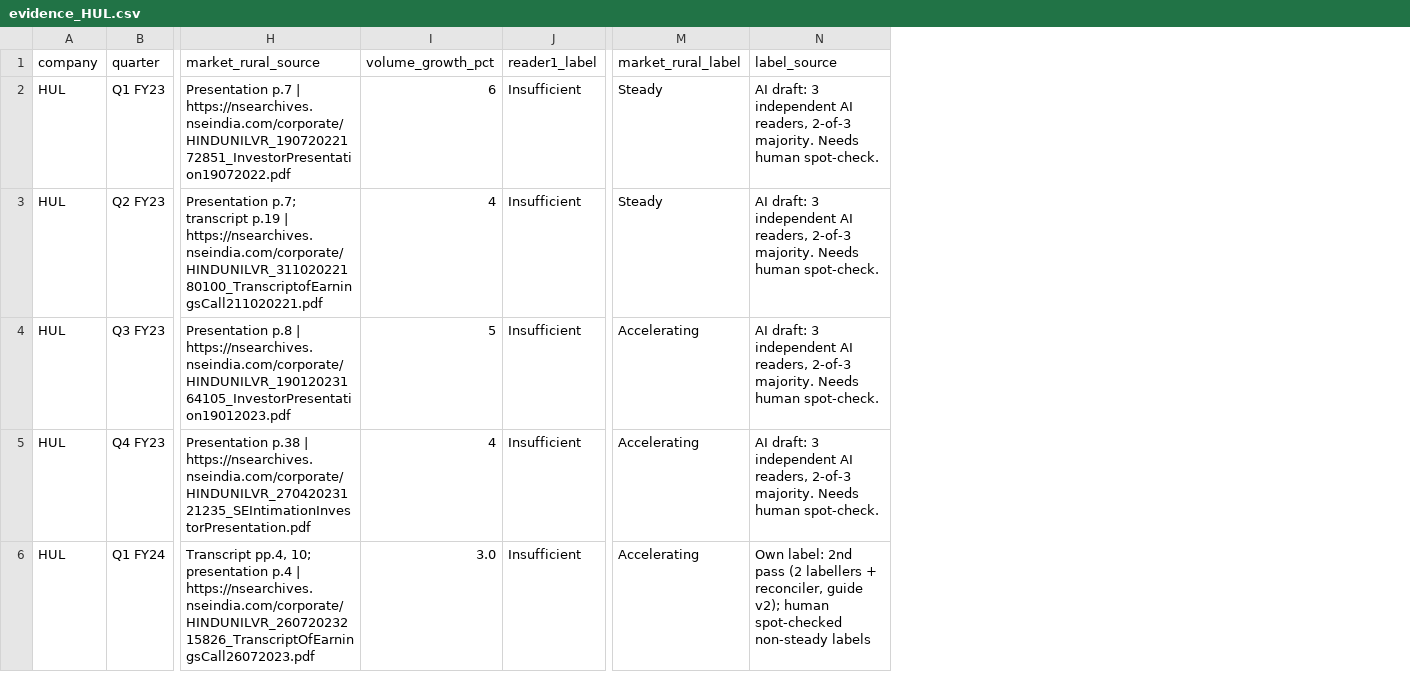
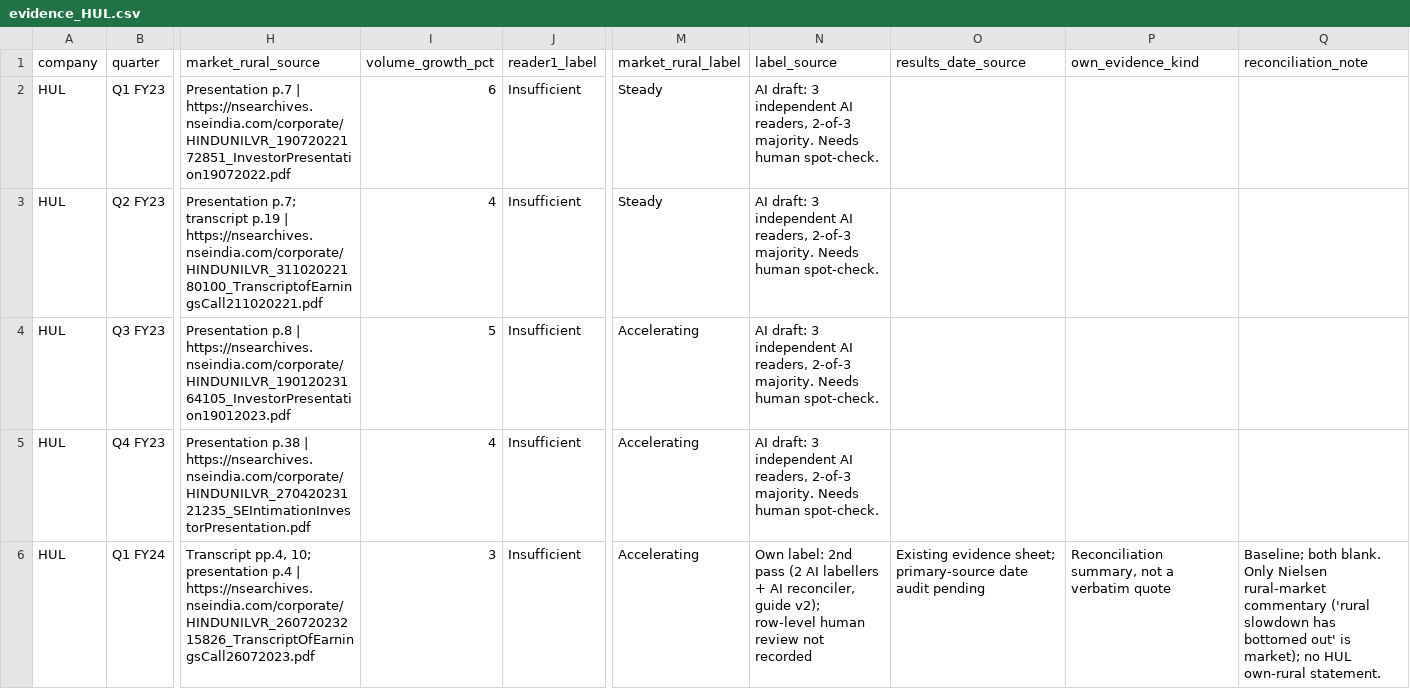
Before and after one commit to surpiya19/MNREGA-wage-spikes-and-rural-FMCG, a CSV file: data/raw/evidence_HUL.csv, drawn as a sheet; only a part is shown, gaps mark what is left out; the diff covers the shown part only; the diff names each change by its address in the sheet, - before the commit and + after, or states it on an @@ line.

```diff
--- a/data/raw/evidence_HUL.csv
+++ b/data/raw/evidence_HUL.csv
+column O (results_date_source), row 6: Existing evidence sheet; primary-source date audit pending
+column P (own_evidence_kind), row 6: Reconciliation summary, not a verbatim quote
+column Q (reconciliation_note), row 6: Baseline; both blank. Only Nielsen rural-market commentary ('rural slowdown has bottomed out' is market); no HUL own-rural statement.
-I6 (volume_growth_pct): 3.0
+I6 (volume_growth_pct): 3
-N6 (label_source): …pass (2 labellers + reconciler, guide v2); human spot-checked non-steady labels
+N6 (label_source): …pass (2 AI labellers + AI reconciler, guide v2); row-level human review not recorded
```
Also changed, not shown: 24 edited cells elsewhere in this file, data/raw/evidence_Dabur.csv, data/raw/evidence_Market.csv, 11 other files.
